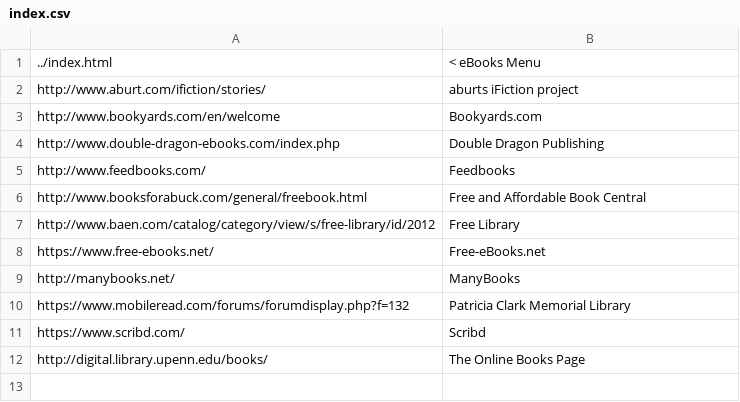
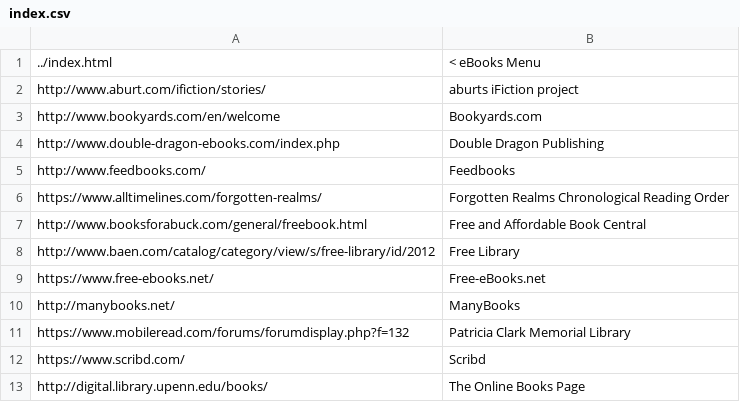
Before and after one commit to frharmsen/frharmsen.github.io, a CSV file: entertainment/ebooks/fiction/index.csv, drawn as a sheet; the diff names each change by its address in the sheet, - before the commit and + after, or states it on an @@ line.

Commit message:
Added Forgotten Realms Chronological Reading Order.

```diff
--- a/entertainment/ebooks/fiction/index.csv
+++ b/entertainment/ebooks/fiction/index.csv
+row 6: https://www.alltimelines.com/forgotten-realms/ | Forgotten Realms Chronological Reading Order
```
Also changed, not shown: 1 other file.
